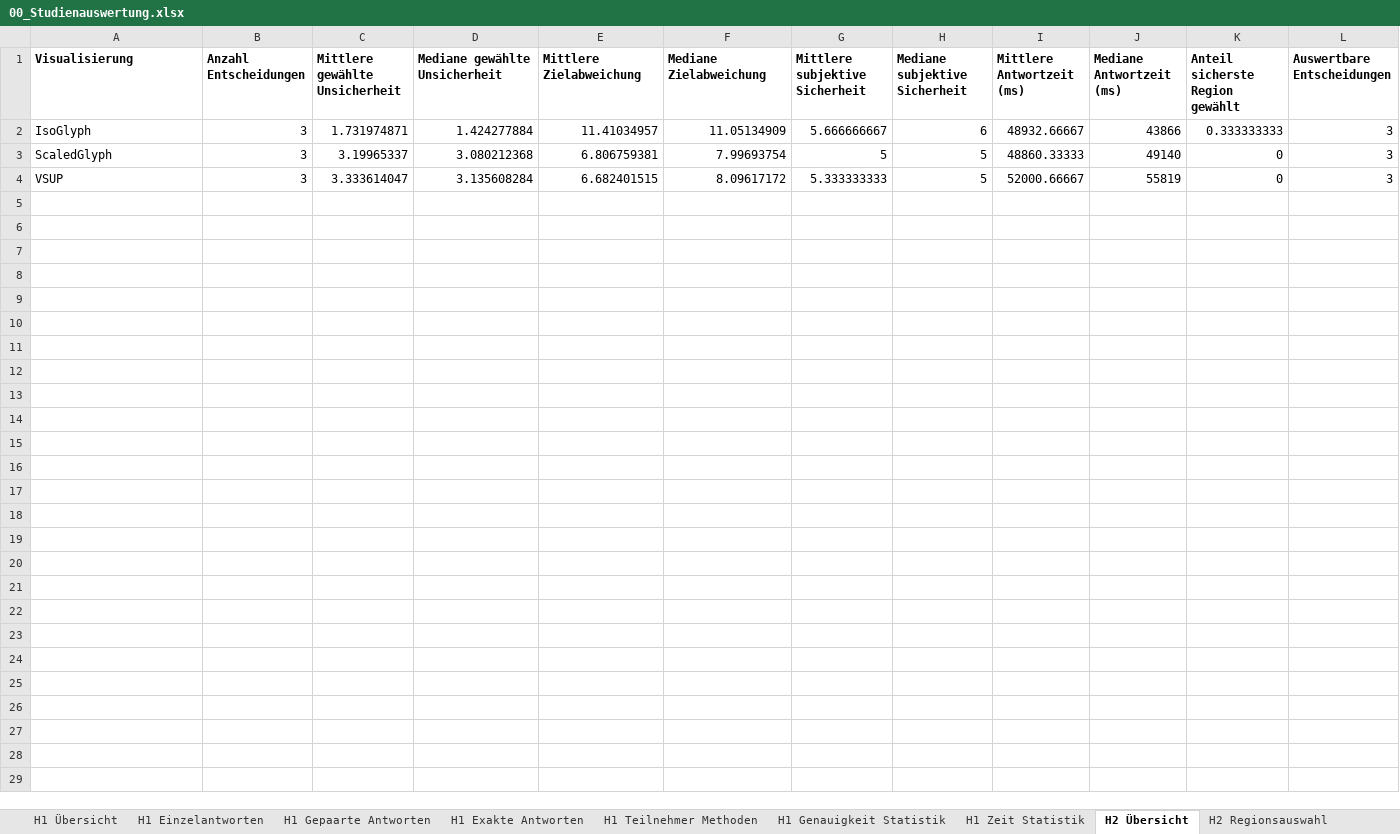
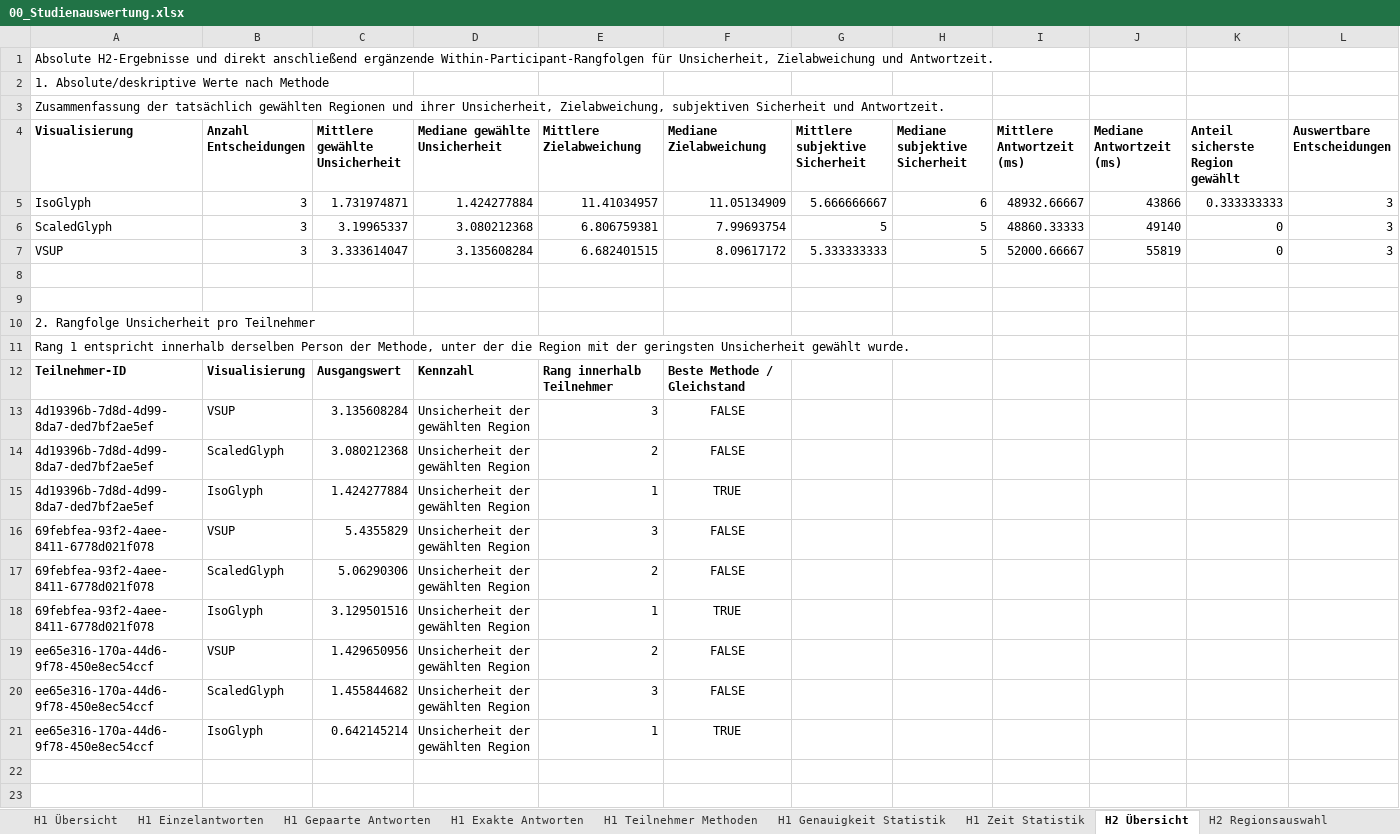
Before and after one commit to msternberg98/revisit_template, an Excel workbook: public/Nutzerstudie/Assets/Results/analysis_output/00_Studienauswertung.xlsx, sheet H2 Übersicht, drawn as a sheet; only a part is shown; values as stored, in another font and other column widths than the file's, no borders; the diff covers the shown part only; the diff names each change by its address in the sheet, - before the commit and + after, or states it on an @@ line.

Commit message:
Result_Calculation_V9

```diff
--- a/public/Nutzerstudie/Assets/Results/analysis_output/00_Studienauswertung.xlsx (sheet H2 Übersicht)
+++ b/public/Nutzerstudie/Assets/Results/analysis_output/00_Studienauswertung.xlsx (sheet H2 Übersicht)
+row 1: Absolute H2-Ergebnisse und direkt anschließend ergänzende Within-Participant-Rangfolgen für Unsicherheit, Zielabweichung und Antwortzeit.
+row 2: 1. Absolute/deskriptive Werte nach Methode
+row 3: Zusammenfassung der tatsächlich gewählten Regionen und ihrer Unsicherheit, Zielabweichung, subjektiven Sicherheit und Antwortzeit.
+row 8: (empty)
+row 9: (empty)
+row 10: 2. Rangfolge Unsicherheit pro Teilnehmer
+row 11: Rang 1 entspricht innerhalb derselben Person der Methode, unter der die Region mit der geringsten Unsicherheit gewählt wurde.
+row 12: Teilnehmer-ID | Visualisierung | Ausgangswert | Kennzahl | Rang innerhalb Teilnehmer | Beste Methode / Gleichstand
+row 13: 4d19396b-7d8d-4d99-8da7-ded7bf2ae5ef | VSUP | 3.135608284 | Unsicherheit der gewählten Region | 3 | FALSE
+row 14: 4d19396b-7d8d-4d99-8da7-ded7bf2ae5ef | ScaledGlyph | 3.080212368 | Unsicherheit der gewählten Region | 2 | FALSE
+row 15: 4d19396b-7d8d-4d99-8da7-ded7bf2ae5ef | IsoGlyph | 1.424277884 | Unsicherheit der gewählten Region | 1 | TRUE
+row 16: 69febfea-93f2-4aee-8411-6778d021f078 | VSUP | 5.4355829 | Unsicherheit der gewählten Region | 3 | FALSE
+row 17: 69febfea-93f2-4aee-8411-6778d021f078 | ScaledGlyph | 5.06290306 | Unsicherheit der gewählten Region | 2 | FALSE
+row 18: 69febfea-93f2-4aee-8411-6778d021f078 | IsoGlyph | 3.129501516 | Unsicherheit der gewählten Region | 1 | TRUE
+row 19: ee65e316-170a-44d6-9f78-450e8ec54ccf | VSUP | 1.429650956 | Unsicherheit der gewählten Region | 2 | FALSE
+row 20: ee65e316-170a-44d6-9f78-450e8ec54ccf | ScaledGlyph | 1.455844682 | Unsicherheit der gewählten Region | 3 | FALSE
+row 21: ee65e316-170a-44d6-9f78-450e8ec54ccf | IsoGlyph | 0.642145214 | Unsicherheit der gewählten Region | 1 | TRUE
+row 22: (empty)
+row 23: (empty)
```
Also changed, not shown: 50 added rows elsewhere in this sheet, sheet H1 Teilnehmer Methoden, sheet Feedback, 5 other files.
